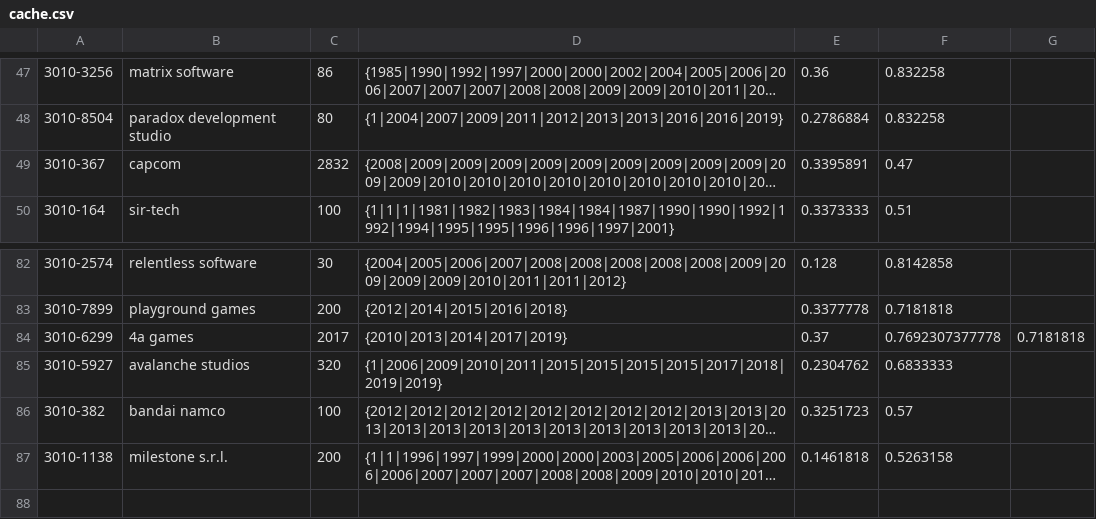
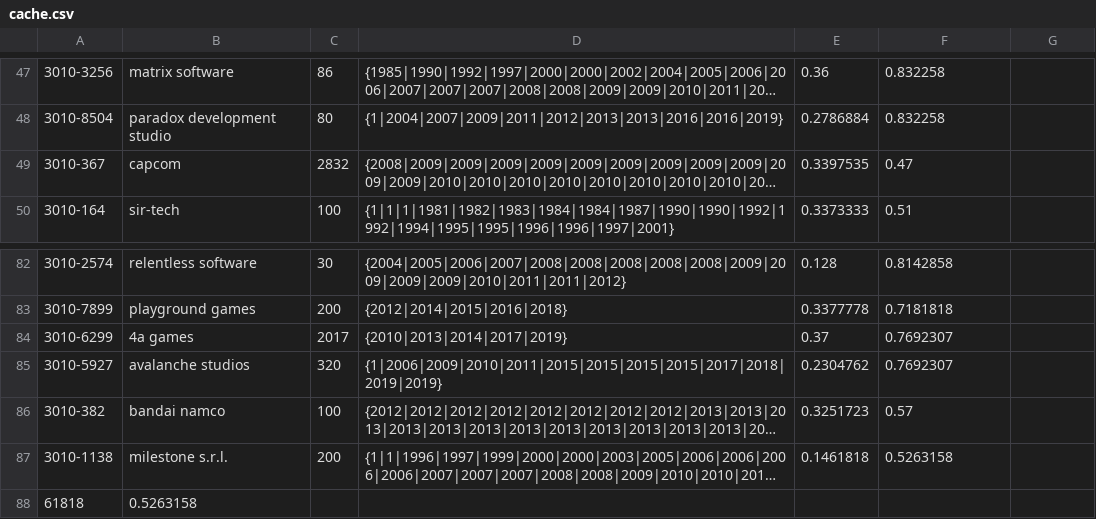
Before and after one commit to JamesEConnor/GameStudioScorer, a CSV file: GameStudioScorer/bin/Debug/cache.csv, drawn as a sheet; only a part is shown, gaps mark what is left out; long unchanged cells end in …; the diff names each change by its address in the sheet, - before the commit and + after, or states it on an @@ line.

```diff
--- a/GameStudioScorer/bin/Debug/cache.csv
+++ b/GameStudioScorer/bin/Debug/cache.csv
-E49: 0.3395891
+E49: 0.3397535
-F84: 0.7692307377778
+F84: 0.7692307
-G84: 0.7181818
+G84: (empty)
-F85: 0.6833333
+F85: 0.7692307
+row 88: 61818 | 0.5263158
```
Also changed, not shown: 23 other files.
